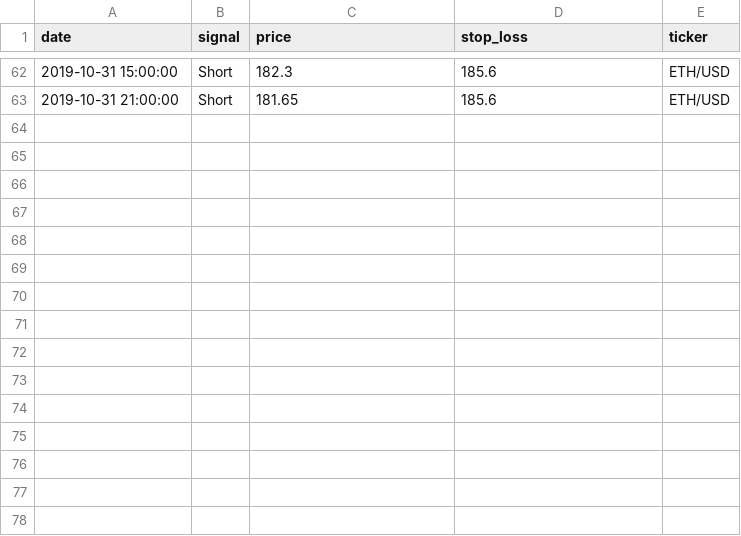
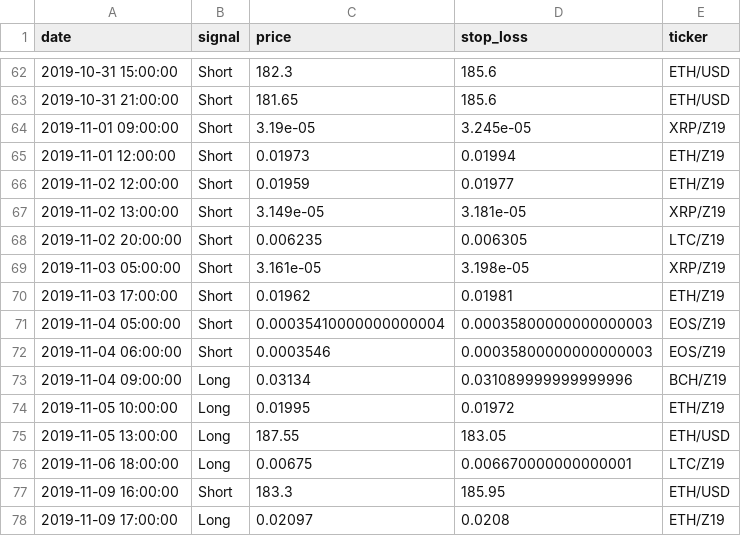
Before and after one commit to pegahcarter/All-Things-TA, a CSV file: data/signals/atta_insiders.csv, drawn as a sheet; only a part is shown, gaps mark what is left out.

```diff
--- a/data/signals/atta_insiders.csv
+++ b/data/signals/atta_insiders.csv
@@ -63 +63,16 @@ date,signal,price,stop_loss,ticker
 2019-10-31 21:00:00,Short,181.65,185.6,ETH/USD
+2019-11-01 09:00:00,Short,3.19e-05,3.245e-05,XRP/Z19
+2019-11-01 12:00:00,Short,0.01973,0.01994,ETH/Z19
+2019-11-02 12:00:00,Short,0.01959,0.01977,ETH/Z19
+2019-11-02 13:00:00,Short,3.149e-05,3.181e-05,XRP/Z19
+2019-11-02 20:00:00,Short,0.006235,0.006305,LTC/Z19
+2019-11-03 05:00:00,Short,3.161e-05,3.198e-05,XRP/Z19
+2019-11-03 17:00:00,Short,0.01962,0.01981,ETH/Z19
+2019-11-04 05:00:00,Short,0.00035410000000000004,0.00035800000000000003,EOS/Z19
+2019-11-04 06:00:00,Short,0.0003546,0.00035800000000000003,EOS/Z19
+2019-11-04 09:00:00,Long,0.03134,0.031089999999999996,BCH/Z19
+2019-11-05 10:00:00,Long,0.01995,0.01972,ETH/Z19
+2019-11-05 13:00:00,Long,187.55,183.05,ETH/USD
+2019-11-06 18:00:00,Long,0.00675,0.006670000000000001,LTC/Z19
+2019-11-09 16:00:00,Short,183.3,185.95,ETH/USD
+2019-11-09 17:00:00,Long,0.02097,0.0208,ETH/Z19
```
Also changed, not shown: data/signals/wc_elite.csv.
